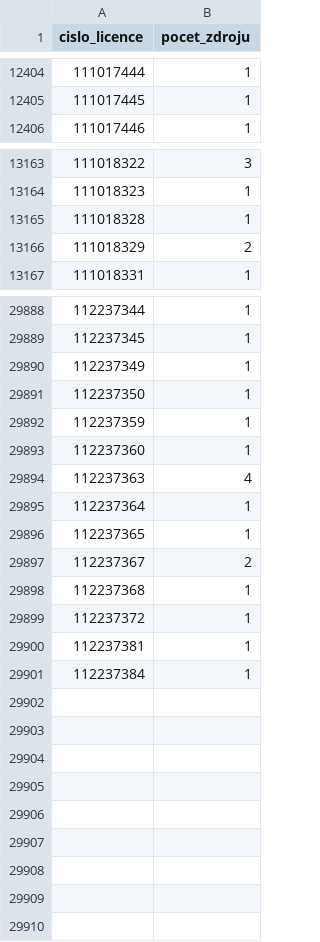
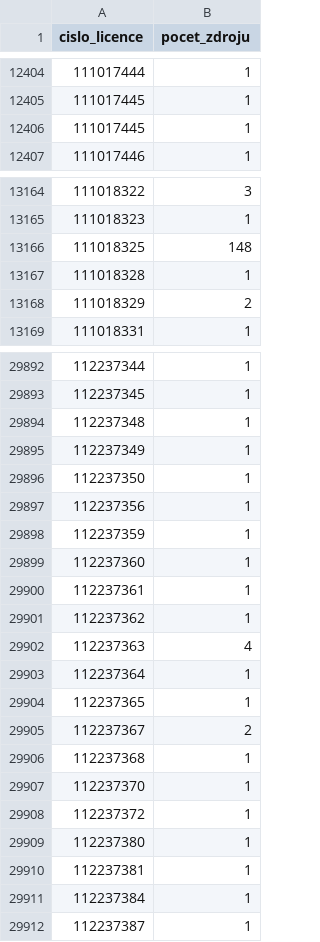
Before and after one commit to jandolezal/licenses, a CSV file: data/vyroba_elektriny_zdroj_pocet.csv, drawn as a sheet; only a part is shown, gaps mark what is left out; the diff covers the shown part only.

```diff
--- a/data/vyroba_elektriny_zdroj_pocet.csv
+++ b/data/vyroba_elektriny_zdroj_pocet.csv
@@ -12405,2 +12405,3 @@ cislo_licence,pocet_zdroju
 111017445,1
+111017445,1
 111017446,1
@@ -13164,2 +13165,3 @@ cislo_licence,pocet_zdroju
 111018323,1
+111018325,148
 111018328,1
@@ -29889,6 +29893,10 @@ cislo_licence,pocet_zdroju
 112237345,1
+112237348,1
 112237349,1
 112237350,1
+112237356,1
 112237359,1
 112237360,1
+112237361,1
+112237362,1
 112237363,4
@@ -29898,4 +29906,7 @@ cislo_licence,pocet_zdroju
 112237368,1
+112237370,1
 112237372,1
+112237380,1
 112237381,1
 112237384,1
+112237387,1
```
Also changed, not shown: 2 added rows and 5 edited cells elsewhere in this file, data/vyroba_tepla_provozovna.csv, data/vyroba_tepla_provozovna_vykon.csv, 6 other files.
